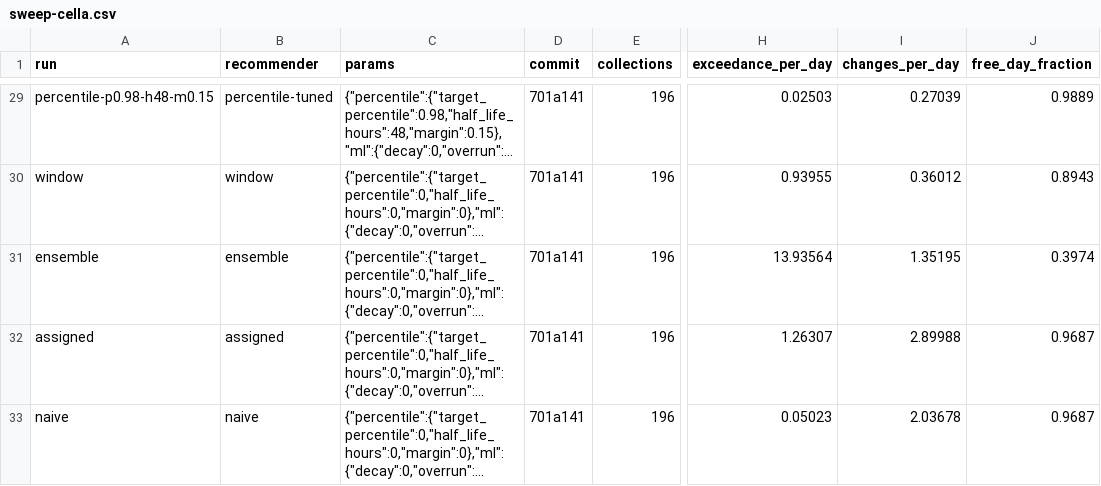
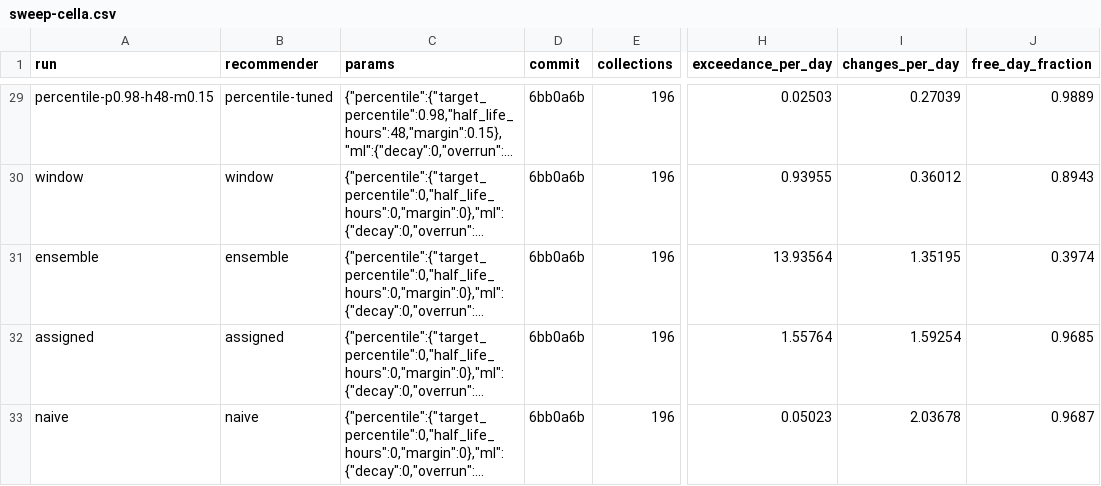
Before and after one commit to StockerMC/plimsoll, a CSV file: results/summary/sweep-cella.csv, drawn as a sheet; only a part is shown, gaps mark what is left out; long unchanged cells end in …; the diff covers the shown part only; the diff names each change by its address in the sheet, - before the commit and + after, or states it on an @@ line.

```diff
--- a/results/summary/sweep-cella.csv
+++ b/results/summary/sweep-cella.csv
-D29:D33 (commit): 701a141
+D29:D33 (commit): 6bb0a6b
-H32 (exceedance_per_day): 1.26307
+H32 (exceedance_per_day): 1.55764
-I32 (changes_per_day): 2.89988
+I32 (changes_per_day): 1.59254
-J32 (free_day_fraction): 0.9687
+J32 (free_day_fraction): 0.9685
```
Also changed, not shown: 27 edited cells elsewhere in this file.
